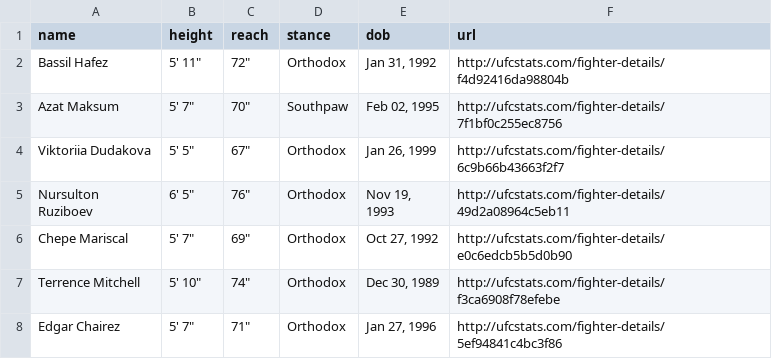
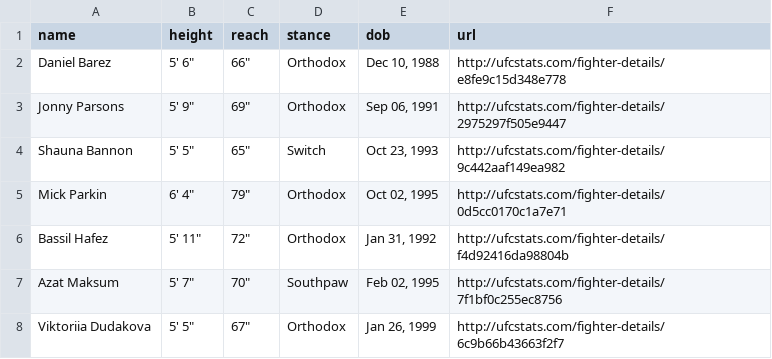
Before and after one commit to alexchandler100/UFC_Prediction_2022, a CSV file: src/models/buildingMLModel/data/processed/fighter_stats.csv, drawn as a sheet; only a part is shown; the shorter side is filled out with more unchanged rows.

```diff
--- a/src/models/buildingMLModel/data/processed/fighter_stats.csv
+++ b/src/models/buildingMLModel/data/processed/fighter_stats.csv
@@ -1,2 +1,6 @@
 name,height,reach,stance,dob,url
+Daniel Barez,"5' 6""","66""",Orthodox,"Dec 10, 1988",http://ufcstats.com/fighter-details/e8fe9c15d348e778
+Jonny Parsons,"5' 9""","69""",Orthodox,"Sep 06, 1991",http://ufcstats.com/fighter-details/2975297f505e9447
+Shauna Bannon,"5' 5""","65""",Switch,"Oct 23, 1993",http://ufcstats.com/fighter-details/9c442aaf149ea982
+Mick Parkin,"6' 4""","79""",Orthodox,"Oct 02, 1995",http://ufcstats.com/fighter-details/0d5cc0170c1a7e71
 Bassil Hafez,"5' 11""","72""",Orthodox,"Jan 31, 1992",http://ufcstats.com/fighter-details/f4d92416da98804b
```
Also changed, not shown: 24 other files.
